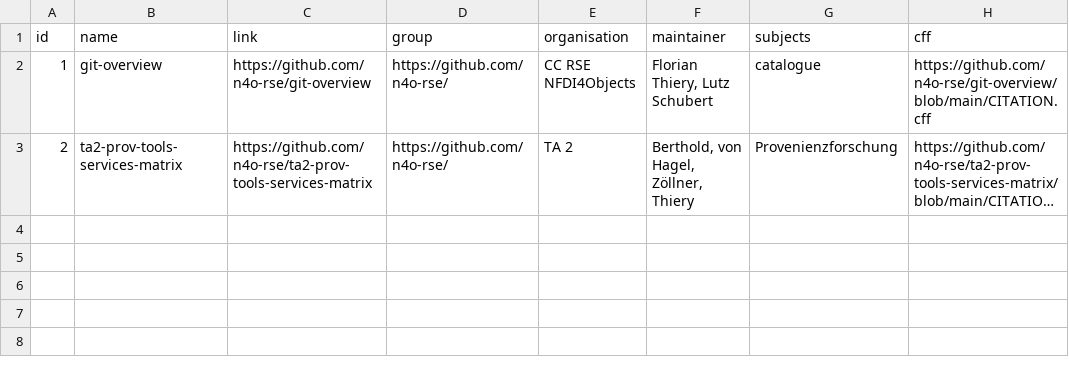
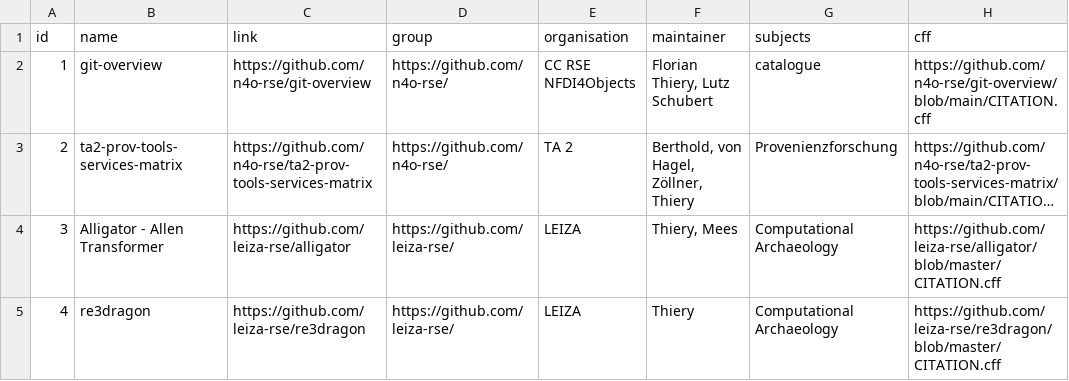
Before and after one commit to n4o-rse/git-overview, a CSV file: repositories.csv, drawn as a sheet; long unchanged cells end in …; the diff names each change by its address in the sheet, - before the commit and + after, or states it on an @@ line.

Commit message:
Update repositories.csv

```diff
--- a/repositories.csv
+++ b/repositories.csv
+row 4: 3 | Alligator - Allen Transformer | https://github.com/leiza-rse/alligator | https://github.com/leiza-rse/ | LEIZA | Thiery, Mees | Computational Archaeology | https://github.com/leiza-rse/alligator/blob/master/CITATION.cff
+row 5: 4 | re3dragon | https://github.com/leiza-rse/re3dragon | https://github.com/leiza-rse/ | LEIZA | Thiery | Computational Archaeology | https://github.com/leiza-rse/re3dragon/blob/master/CITATION.cff
```
